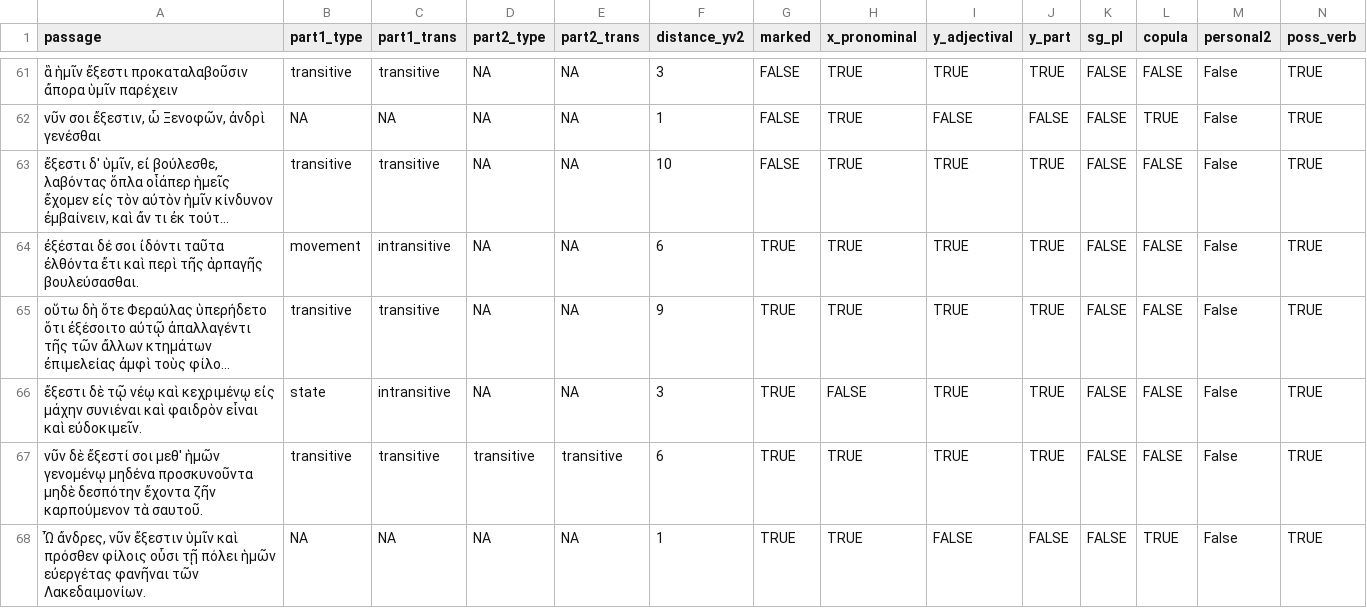
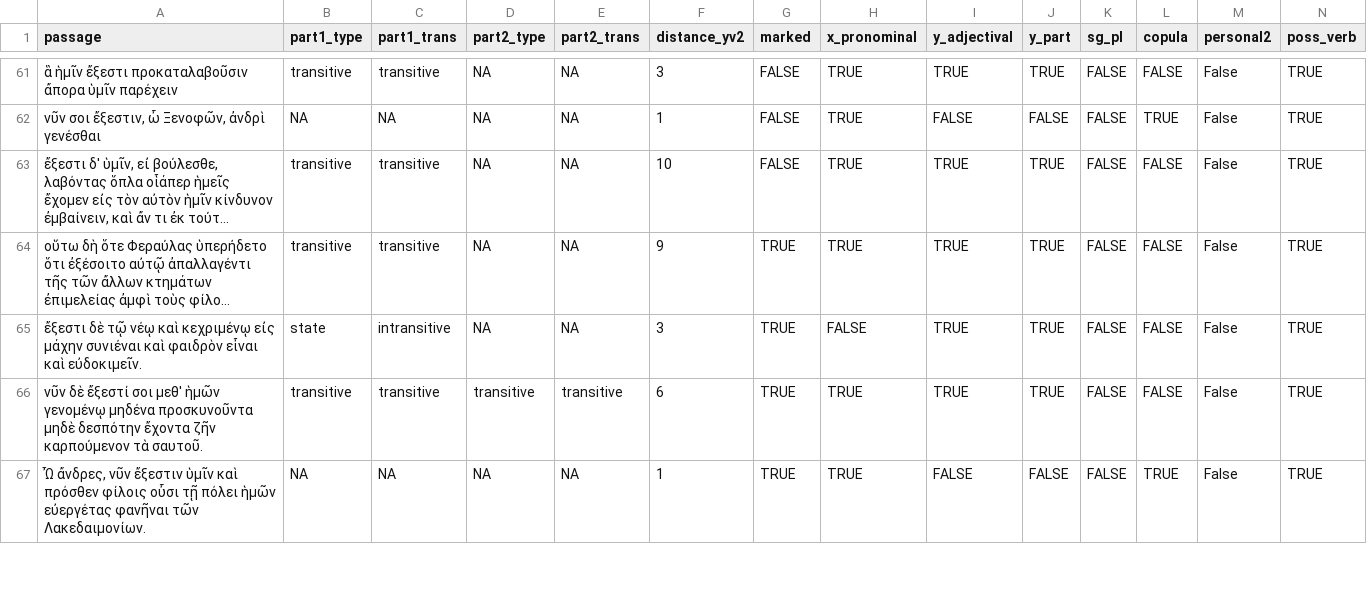
Before and after one commit to caiogeraldes/master-data, a CSV file: data.csv, drawn as a sheet; only a part is shown, gaps mark what is left out; long unchanged cells end in …; rows hold the shown columns only; the diff names each change by its address in the sheet, - before the commit and + after, or states it on an @@ line.

Commit message:
Xen. Cyrop. 7.2.14 deleted

```diff
--- a/data.csv
+++ b/data.csv
-row 64: ἐξέσται δέ σοι ἰδόντι ταῦτα ἐλθόντα ἔτι καὶ περὶ τῆς ἁρπαγῆς βουλεύσασθαι. | movement | intransitive | NA | NA | 6 | TRUE | TRUE | TRUE | TRUE | FALSE | FALSE | False | TRUE
```
